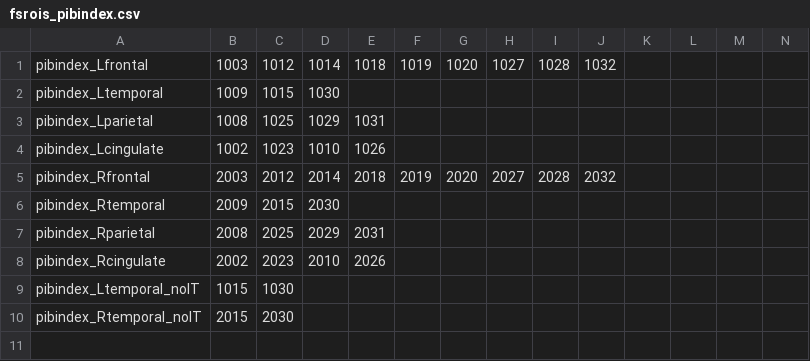
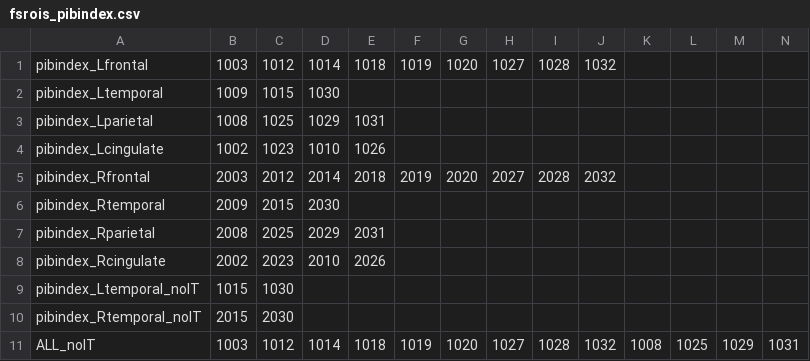
Before and after one commit to cindeem/PetProcessing, a CSV file: pib/fsrois_pibindex.csv, drawn as a sheet; only a part is shown; rows hold the shown columns only; the diff names each change by its address in the sheet, - before the commit and + after, or states it on an @@ line.

```diff
--- a/pib/fsrois_pibindex.csv
+++ b/pib/fsrois_pibindex.csv
+row 11: ALL_noIT | 1003 | 1012 | 1014 | 1018 | 1019 | 1020 | 1027 | 1028 | 1032 | 1008 | 1025 | 1029 | 1031
```
Also changed, not shown: 4 other files.
